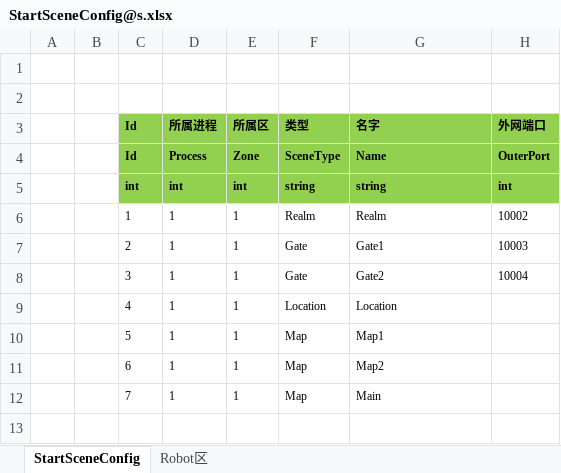
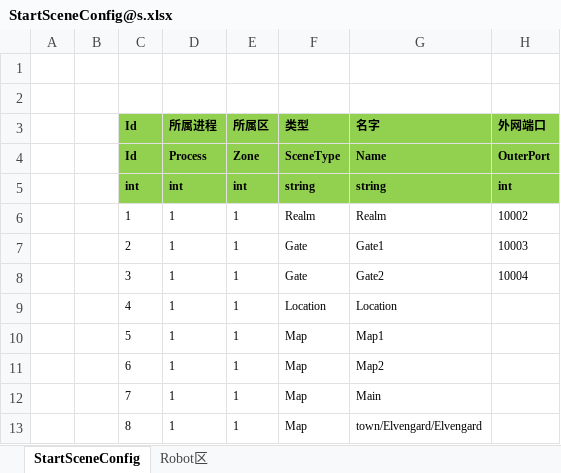
Before and after one commit to xiedengmin/RageofDungeon, an Excel workbook: Excel/StartSceneConfig@s.xlsx, sheet StartSceneConfig, drawn as a sheet; values as stored, in another font and other column widths than the file's, no borders; the diff names each change by its address in the sheet, - before the commit and + after, or states it on an @@ line.

```diff
--- a/Excel/StartSceneConfig@s.xlsx (sheet StartSceneConfig)
+++ b/Excel/StartSceneConfig@s.xlsx (sheet StartSceneConfig)
+row 13:  |  | 8 | 1 | 1 | Map | town/Elvengard/Elvengard
```
Also changed, not shown: 45 other files.
